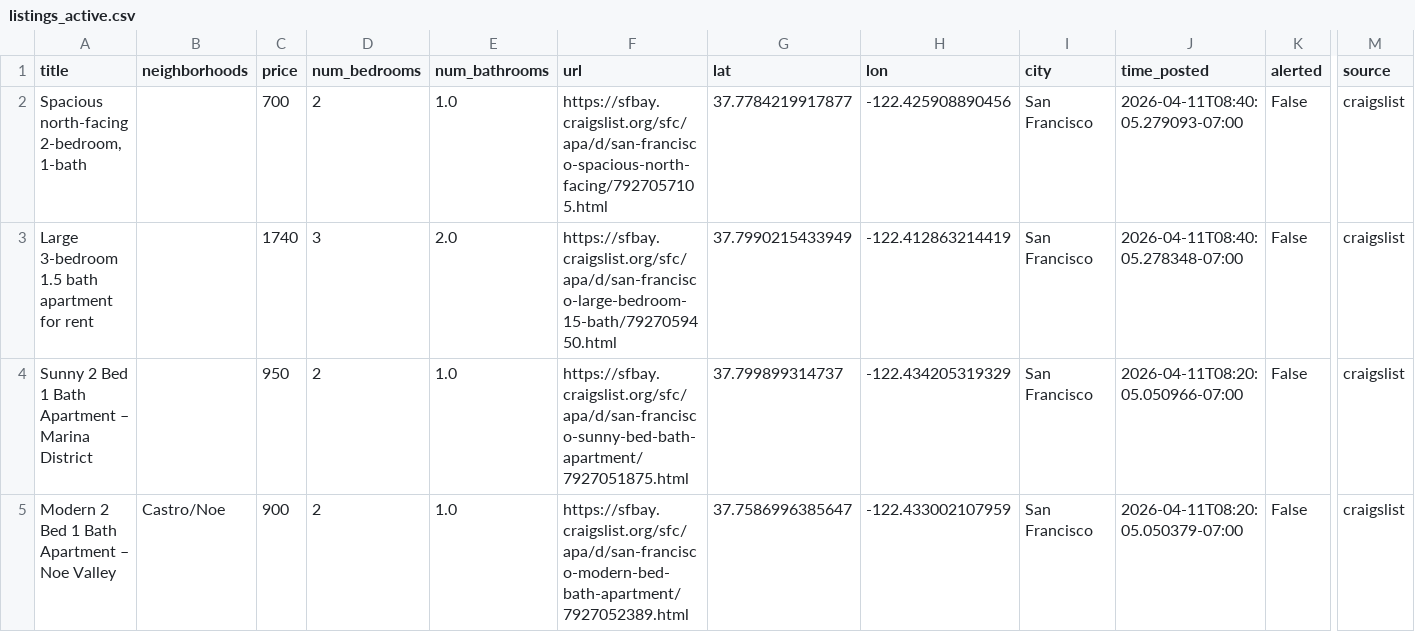
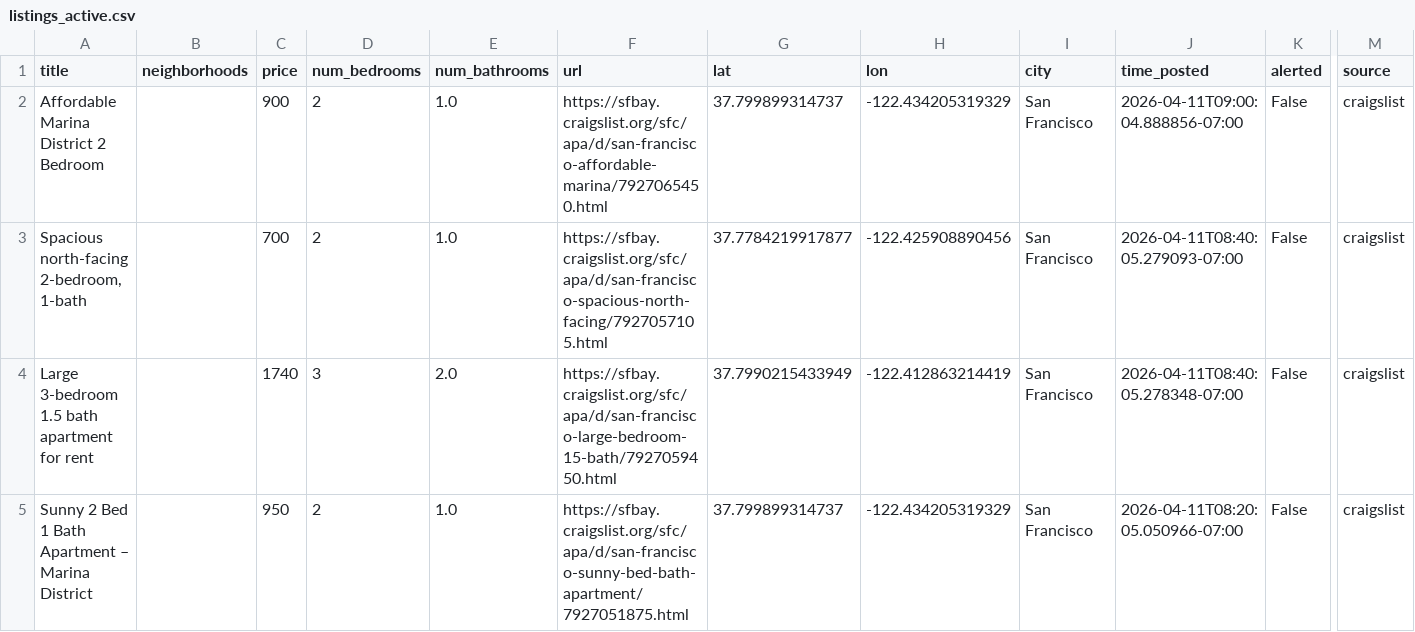
Before and after one commit to dHbdHbdHb/craigslist_alert, a CSV file: craigslist_data/listings_active.csv, drawn as a sheet; only a part is shown, gaps mark what is left out; the shorter side is filled out with more unchanged rows; rows hold the shown columns only; the diff covers the shown part only; the diff names each change by its address in the sheet, - before the commit and + after, or states it on an @@ line.

Commit message:
Auto-update listings: 2026-04-11 09:02:06

```diff
--- a/craigslist_data/listings_active.csv
+++ b/craigslist_data/listings_active.csv
+row 2: Affordable Marina District 2 Bedroom |  | 900 | 2 | 1.0 | https://sfbay.craigslist.org/sfc/apa/d/san-francisco-affordable-marina/7927065450.html | 37.799899314737 | -122.434205319329 | San Francisco | 2026-04-11T09:00:04.888856-07:00 | False | craigslist
```
Also changed, not shown: 2 removed rows elsewhere in this file, 1 other file.
